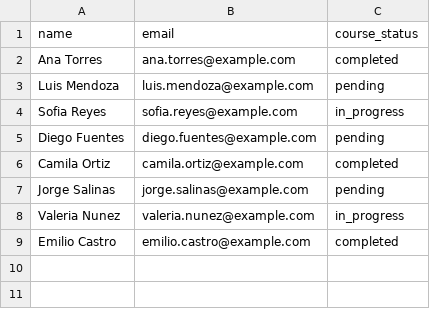
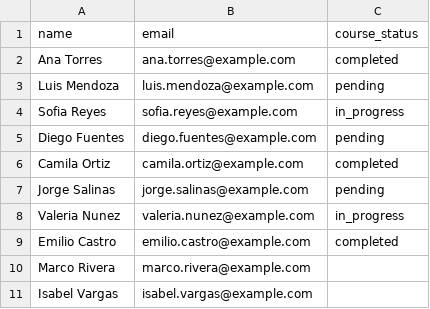
Before and after one commit to arodez/AI-Assessment, a CSV file: tier-1-warmup/data/engineers.csv, drawn as a sheet.

Commit message:
implemented example solutions

```diff
--- a/tier-1-warmup/data/engineers.csv
+++ b/tier-1-warmup/data/engineers.csv
@@ -9 +9,3 @@ Valeria Nunez,valeria.nunez@example.com,in_progress
 Emilio Castro,emilio.castro@example.com,completed
+Marco Rivera,marco.rivera@example.com,
+Isabel Vargas,isabel.vargas@example.com
```
Also changed, not shown: 28 other files.
